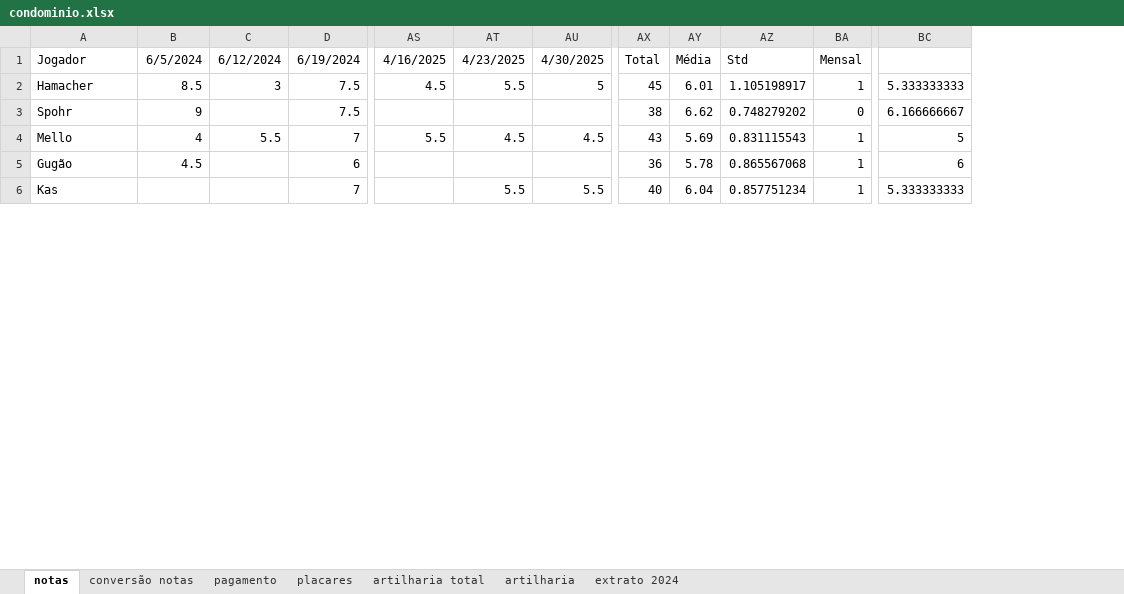
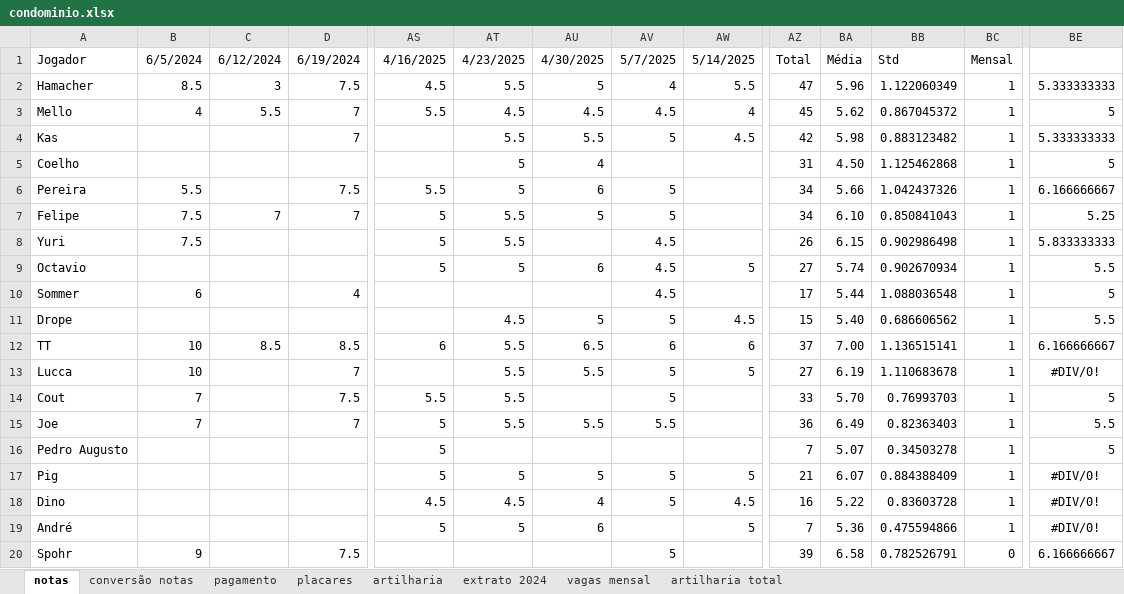
Before and after one commit to PHamacher/dashboard-pelada, an Excel workbook: data/condominio.xlsx, sheet notas, drawn as a sheet; only a part is shown, gaps mark what is left out; values as stored, in another font and other column widths than the file's, no borders; conditional formats not drawn; removed rows and columns are numbered as before the commit, all else as after; rows hold the shown columns only; the diff covers the shown part only; the diff names each change by its address in the sheet, - before the commit and + after, or states it on an @@ line.

Commit message:
14/5/2025

```diff
--- a/data/condominio.xlsx (sheet notas)
+++ b/data/condominio.xlsx (sheet notas)
+sheet tab: vagas mensal
@@ sheet tab order changed: notas | conversão notas | pagamento | placares | artilharia | extrato 2024 | vagas mensal | artilharia total @@
+column AV, rows 1-4: 5/7/2025 | 4 | 4.5 | 5
+column AW, rows 1-4: 5/14/2025 | 5.5 | 4 | 4.5
-AZ2: 45
+AZ2: 47
-BA2: 6.01
+BA2: 5.96
-BB2: 1.105198917
+BB2: 1.122060349
-row 3: Spohr | 9 |  | 7.5 |  |  |  | 38 | 6.62 | 0.748279202 | 0 | 6.166666667
-AZ3: 43
+AZ3: 45
-BA3: 5.69
+BA3: 5.62
-BB3: 0.831115543
+BB3: 0.867045372
-row 5: Gugão | 4.5 |  | 6 |  |  |  | 36 | 5.78 | 0.865567068 | 1 | 6
-AZ4: 40
+AZ4: 42
-BA4: 6.04
+BA4: 5.98
-BB4: 0.857751234
+BB4: 0.883123482
@@ row 8 moved to row 5: Coelho @@
+row 6: Pereira | 5.5 |  | 7.5 | 5.5 | 5 | 6 | 5 |  | 34 | 5.66 | 1.042437326 | 1 | 6.166666667
+row 7: Felipe | 7.5 | 7 | 7 | 5 | 5.5 | 5 | 5 |  | 34 | 6.10 | 0.850841043 | 1 | 5.25
+row 8: Yuri | 7.5 |  |  | 5 | 5.5 |  | 4.5 |  | 26 | 6.15 | 0.902986498 | 1 | 5.833333333
+row 9: Octavio |  |  |  | 5 | 5 | 6 | 4.5 | 5 | 27 | 5.74 | 0.902670934 | 1 | 5.5
+row 10: Sommer | 6 |  | 4 |  |  |  | 4.5 |  | 17 | 5.44 | 1.088036548 | 1 | 5
+row 11: Drope |  |  |  |  | 4.5 | 5 | 5 | 4.5 | 15 | 5.40 | 0.686606562 | 1 | 5.5
+row 12: TT | 10 | 8.5 | 8.5 | 6 | 5.5 | 6.5 | 6 | 6 | 37 | 7.00 | 1.136515141 | 1 | 6.166666667
+row 13: Lucca | 10 |  | 7 |  | 5.5 | 5.5 | 5 | 5 | 27 | 6.19 | 1.110683678 | 1 | #DIV/0!
+row 14: Cout | 7 |  | 7.5 | 5.5 | 5.5 |  | 5 |  | 33 | 5.70 | 0.76993703 | 1 | 5
+row 15: Joe | 7 |  | 7 | 5 | 5.5 | 5.5 | 5.5 |  | 36 | 6.49 | 0.82363403 | 1 | 5.5
+row 16: Pedro Augusto |  |  |  | 5 |  |  |  |  | 7 | 5.07 | 0.34503278 | 1 | 5
+row 17: Pig |  |  |  | 5 | 5 | 5 | 5 | 5 | 21 | 6.07 | 0.884388409 | 1 | #DIV/0!
+row 18: Dino |  |  |  | 4.5 | 4.5 | 4 | 5 | 4.5 | 16 | 5.22 | 0.83603728 | 1 | #DIV/0!
+row 19: André |  |  |  | 5 | 5 | 6 |  | 5 | 7 | 5.36 | 0.475594866 | 1 | #DIV/0!
+row 20: Spohr | 9 |  | 7.5 |  |  |  | 5 |  | 39 | 6.58 | 0.782526791 | 0 | 6.166666667
```
Also changed, not shown: 3 added rows, 14 removed rows and 18 edited cells elsewhere in this sheet, sheet placares, sheet pagamento, sheet artilharia, formulas that keep their value.
